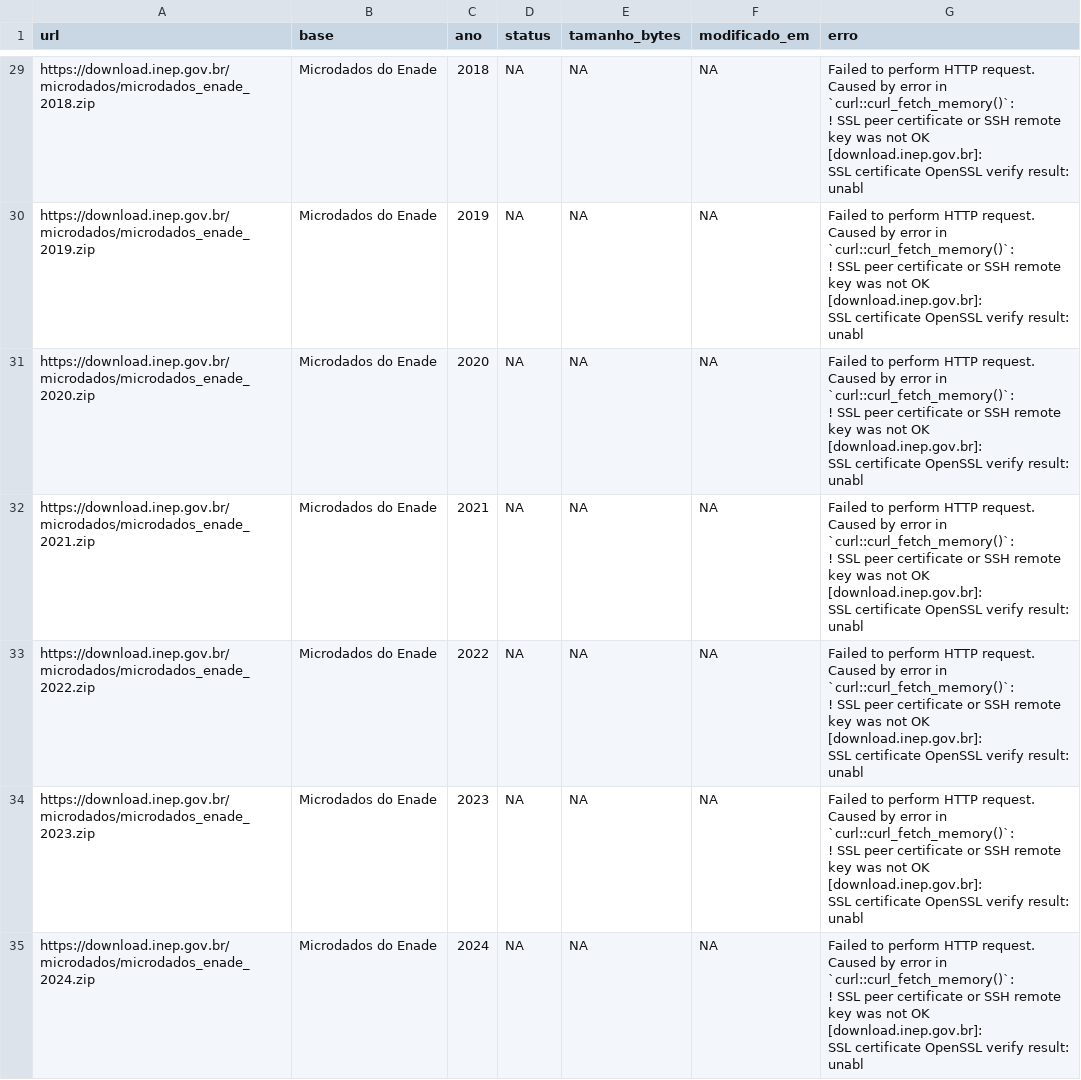
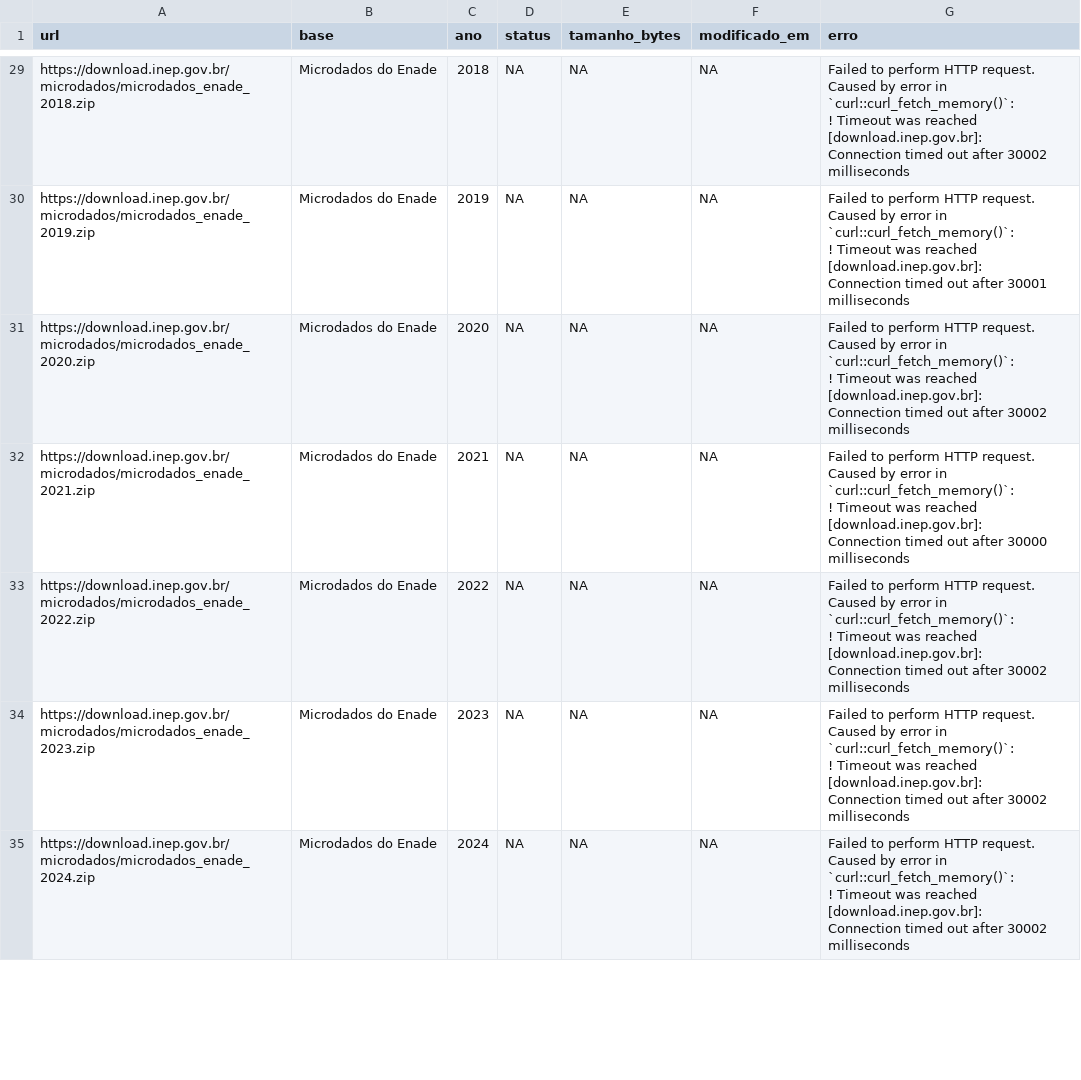
Before and after one commit to ciuffciuff/painel-municipios, a CSV file: dados/fontes/inep/enderecos_testados.csv, drawn as a sheet; only a part is shown, gaps mark what is left out; ↵ is a line break in a cell; the diff covers the shown part only; the diff names each change by its address in the sheet, - before the commit and + after, or states it on an @@ line.

```diff
--- a/dados/fontes/inep/enderecos_testados.csv
+++ b/dados/fontes/inep/enderecos_testados.csv
-G29 (erro): …`curl::curl_fetch_memory()`: ↵ ! SSL peer certificate or SSH remote key was not OK [download.inep.gov.br]: ↵ SSL certificate OpenSSL verify result: unabl
+G29 (erro): …`curl::curl_fetch_memory()`: ↵ ! Timeout was reached [download.inep.gov.br]: ↵ Connection timed out after 30002 milliseconds
-G30 (erro): …`curl::curl_fetch_memory()`: ↵ ! SSL peer certificate or SSH remote key was not OK [download.inep.gov.br]: ↵ SSL certificate OpenSSL verify result: unabl
+G30 (erro): …`curl::curl_fetch_memory()`: ↵ ! Timeout was reached [download.inep.gov.br]: ↵ Connection timed out after 30001 milliseconds
-G31 (erro): …`curl::curl_fetch_memory()`: ↵ ! SSL peer certificate or SSH remote key was not OK [download.inep.gov.br]: ↵ SSL certificate OpenSSL verify result: unabl
+G31 (erro): …`curl::curl_fetch_memory()`: ↵ ! Timeout was reached [download.inep.gov.br]: ↵ Connection timed out after 30002 milliseconds
-G32 (erro): …`curl::curl_fetch_memory()`: ↵ ! SSL peer certificate or SSH remote key was not OK [download.inep.gov.br]: ↵ SSL certificate OpenSSL verify result: unabl
+G32 (erro): …`curl::curl_fetch_memory()`: ↵ ! Timeout was reached [download.inep.gov.br]: ↵ Connection timed out after 30000 milliseconds
-G33:G35 (erro): …`curl::curl_fetch_memory()`: ↵ ! SSL peer certificate or SSH remote key was not OK [download.inep.gov.br]: ↵ SSL certificate OpenSSL verify result: unabl
+G33:G35 (erro): …`curl::curl_fetch_memory()`: ↵ ! Timeout was reached [download.inep.gov.br]: ↵ Connection timed out after 30002 milliseconds
```
Also changed, not shown: 83 edited cells elsewhere in this file, dados/fontes/ibge/status.csv, 4 other files.
